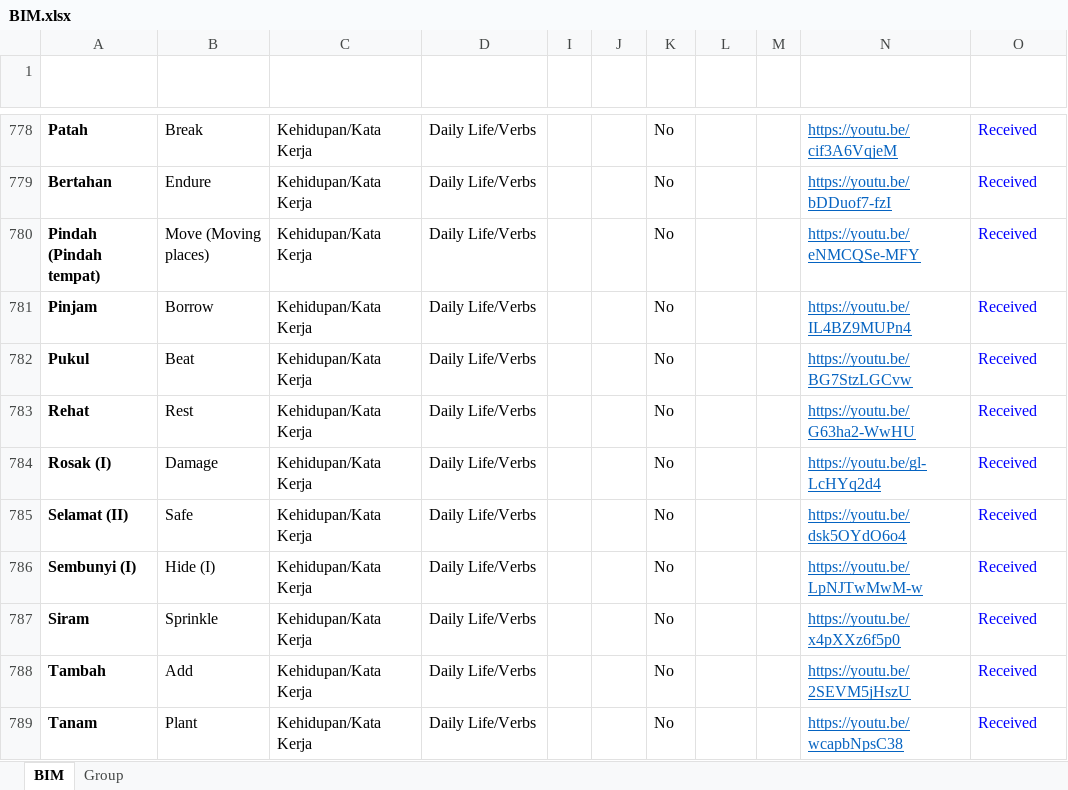
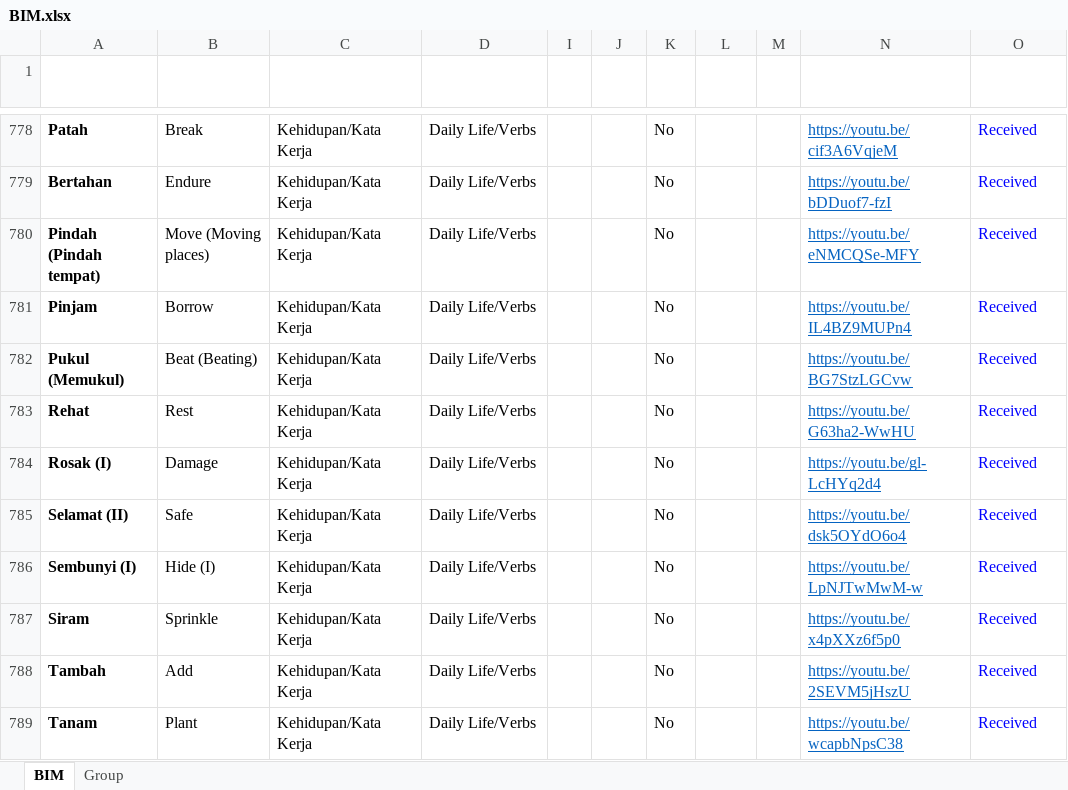
Before and after one commit to malaysiafederationofthedeaf/ggb-mfd-project, an Excel workbook: public/assets/BIM.xlsx, sheet BIM, drawn as a sheet; only a part is shown, gaps mark what is left out; values as stored, in another font and other column widths than the file's, no borders; charts and pictures and conditional formats and table styles not drawn; the diff names each change by its address in the sheet, - before the commit and + after, or states it on an @@ line.

Commit message:
update BIM Sheet pukul

```diff
--- a/public/assets/BIM.xlsx (sheet BIM)
+++ b/public/assets/BIM.xlsx (sheet BIM)
-A782 (Perkataan): Pukul
+A782 (Perkataan): Pukul (Memukul)
-B782 (Word): Beat
+B782 (Word): Beat (Beating)
```
Also changed, not shown: 1 other file.
